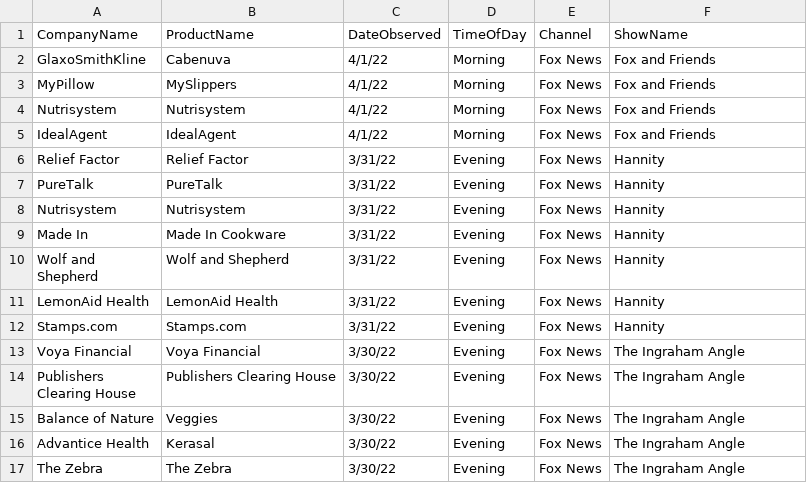
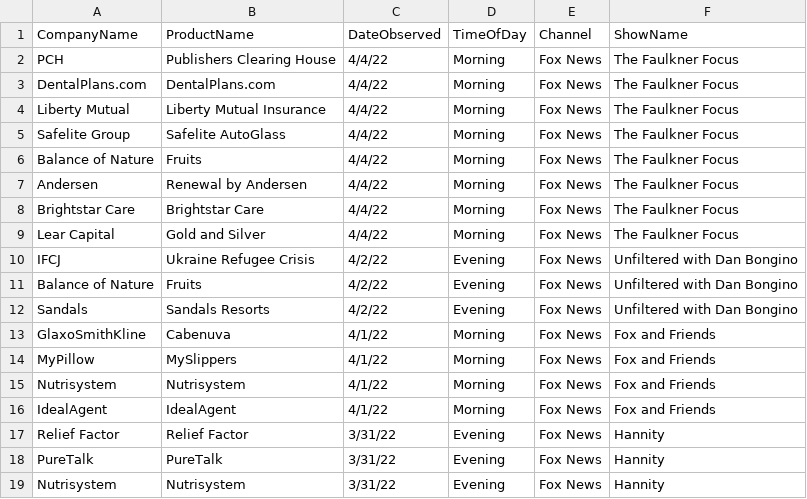
Before and after one commit to whoadvertiseson/whoadvertiseson, a CSV file: FoxNews/FoxNewsChannel_ObservedAdvertisements.csv, drawn as a sheet; only a part is shown; the shorter side is filled out with more unchanged rows; the diff names each change by its address in the sheet, - before the commit and + after, or states it on an @@ line.

```diff
--- a/FoxNews/FoxNewsChannel_ObservedAdvertisements.csv
+++ b/FoxNews/FoxNewsChannel_ObservedAdvertisements.csv
+row 2: PCH | Publishers Clearing House | 4/4/22 | Morning | Fox News | The Faulkner Focus
+row 3: DentalPlans.com | DentalPlans.com | 4/4/22 | Morning | Fox News | The Faulkner Focus
+row 4: Liberty Mutual | Liberty Mutual Insurance | 4/4/22 | Morning | Fox News | The Faulkner Focus
+row 5: Safelite Group | Safelite AutoGlass | 4/4/22 | Morning | Fox News | The Faulkner Focus
+row 6: Balance of Nature | Fruits | 4/4/22 | Morning | Fox News | The Faulkner Focus
+row 7: Andersen | Renewal by Andersen | 4/4/22 | Morning | Fox News | The Faulkner Focus
+row 8: Brightstar Care | Brightstar Care | 4/4/22 | Morning | Fox News | The Faulkner Focus
+row 9: Lear Capital | Gold and Silver | 4/4/22 | Morning | Fox News | The Faulkner Focus
+row 10: IFCJ | Ukraine Refugee Crisis | 4/2/22 | Evening | Fox News | Unfiltered with Dan Bongino
+row 11: Balance of Nature | Fruits | 4/2/22 | Evening | Fox News | Unfiltered with Dan Bongino
+row 12: Sandals | Sandals Resorts | 4/2/22 | Evening | Fox News | Unfiltered with Dan Bongino
```
Also changed, not shown: FoxNews/FoxNewsChannel_RecentTopAdvertisers.csv, 1 other file.
